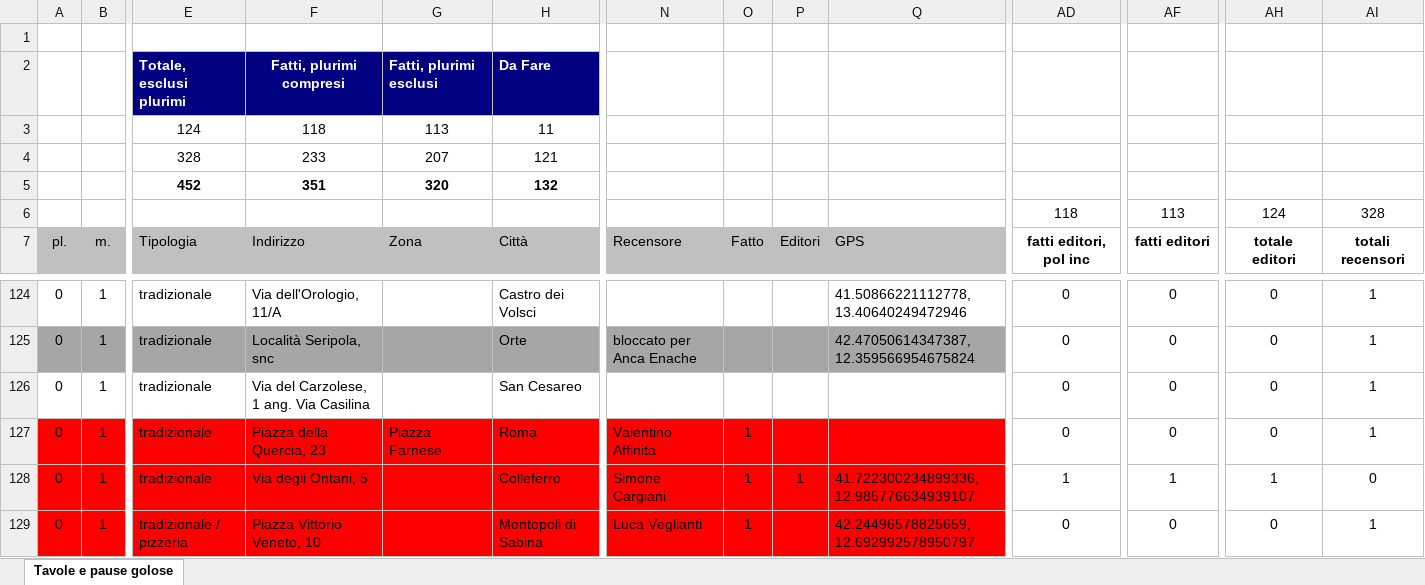
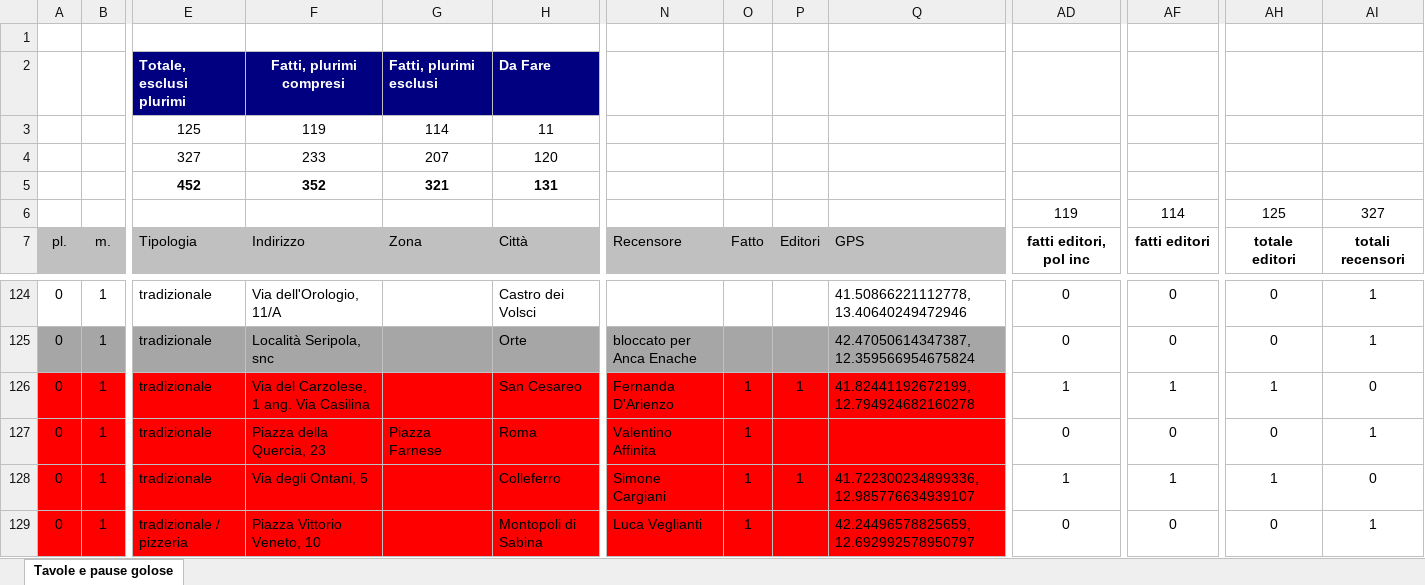
Before and after one commit to pecoraneraeditore/mappa-ristoranti, an Excel workbook: Roma_2027.xlsx, sheet Tavole e pause golose, drawn as a sheet; only a part is shown, gaps mark what is left out; values as stored, in another font and other column widths than the file's, no borders; the diff covers the shown part only; the diff names each change by its address in the sheet, - before the commit and + after, or states it on an @@ line.

```diff
--- a/Roma_2027.xlsx (sheet Tavole e pause golose)
+++ b/Roma_2027.xlsx (sheet Tavole e pause golose)
-E3: 124
+E3: 125
-F3: 118
+F3: 119
-G3: 113
+G3: 114
-E4: 328
+E4: 327
-H4: 121
+H4: 120
-F5: 351
+F5: 352
-G5: 320
+G5: 321
-H5: 132
+H5: 131
-AD6: 118
+AD6: 119
-AF6: 113
+AF6: 114
-AH6: 124
+AH6: 125
-AI6: 328
+AI6: 327
-A126:Q126 fill: none
+A126:Q126 fill: #FF0000
-N126: (empty)
+N126: Fernanda D'Arienzo
-O126: (empty)
+O126: 1
-P126: (empty)
+P126: 1
-Q126: (empty)
+Q126: 41.82441192672199, 12.794924682160278
-AD126: 0
+AD126: 1
-AF126: 0
+AF126: 1
-AH126: 0
+AH126: 1
-AI126: 1
+AI126: 0
```
Also changed, not shown: cell formats elsewhere in this sheet, Milano_2027.xlsx, Torino_2027.xlsx, 3 other files.
